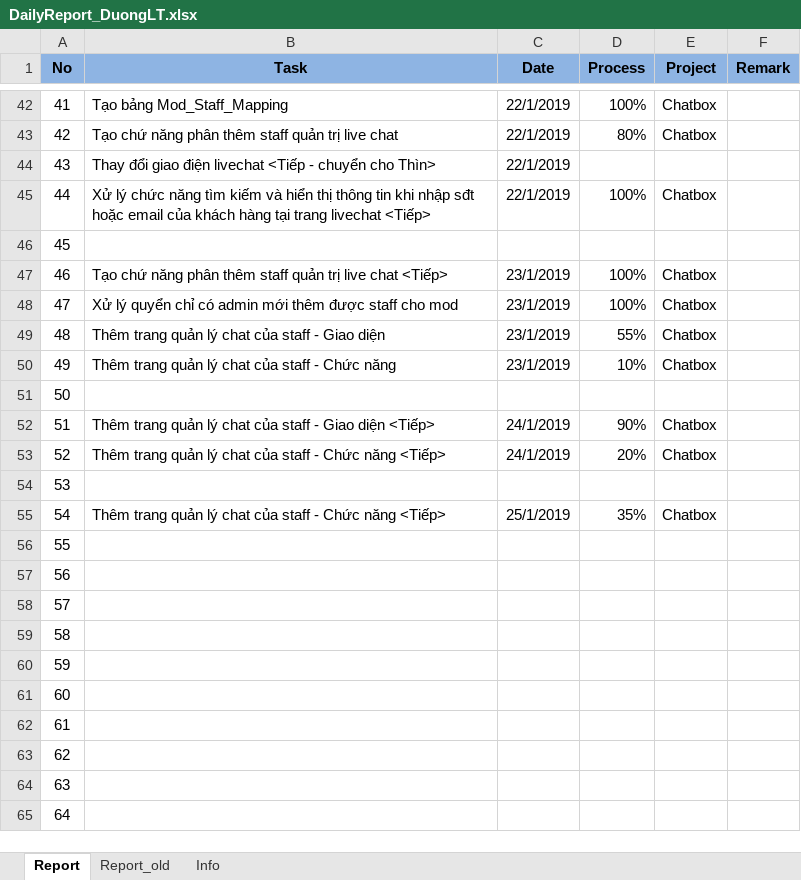
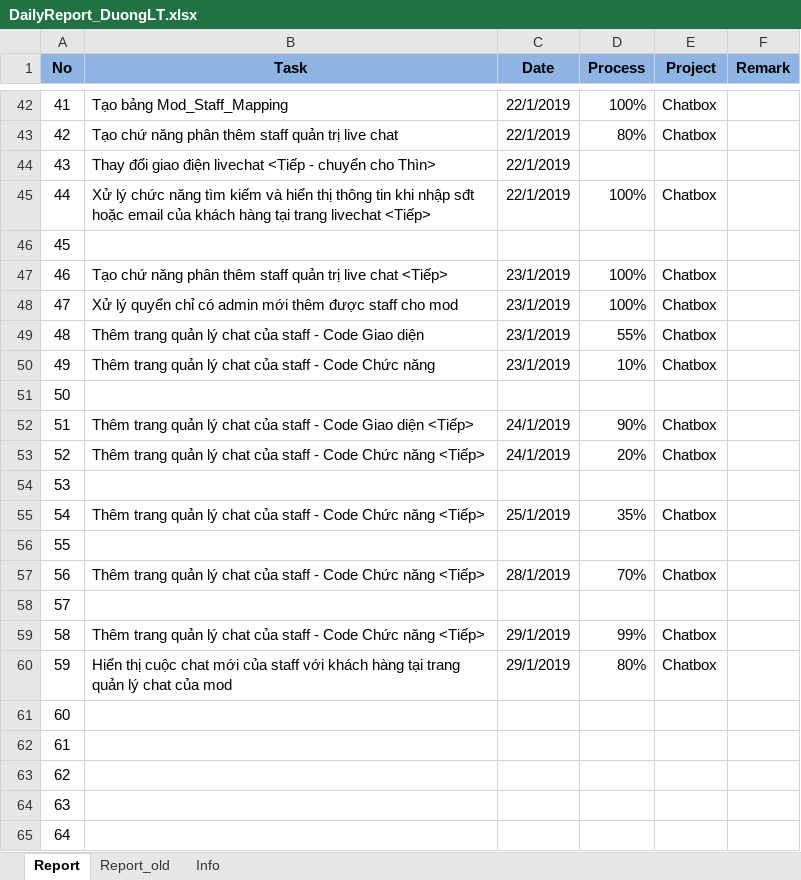
Before and after one commit to pcadev/Reports, an Excel workbook: DailyReport/DailyReport_DuongLT.xlsx, sheet Report, drawn as a sheet; only a part is shown, gaps mark what is left out; values as stored, in another font and other column widths than the file's, no borders; the diff names each change by its address in the sheet, - before the commit and + after, or states it on an @@ line.

Commit message:
29.01.19 - báo cáo

```diff
--- a/DailyReport/DailyReport_DuongLT.xlsx (sheet Report)
+++ b/DailyReport/DailyReport_DuongLT.xlsx (sheet Report)
-B49 (Task): …staff - Giao diện
+B49 (Task): …staff - Code Giao diện
-B50 (Task): …staff - Chức năng
+B50 (Task): …staff - Code Chức năng
-B52 (Task): …staff - Giao diện…
+B52 (Task): …staff - Code Giao diện…
-B53 (Task): …staff - Chức năng…
+B53 (Task): …staff - Code Chức năng…
-B55 (Task): …staff - Chức năng…
+B55 (Task): …staff - Code Chức năng…
-B57 (Task): (empty)
+B57 (Task): Thêm trang quản lý chat của staff - Code Chức năng <Tiếp>
-C57 (Date): (empty)
+C57 (Date): 28/1/2019
-D57 (Process): (empty)
+D57 (Process): 70%
-E57 (Project): (empty)
+E57 (Project): Chatbox
-B59 (Task): (empty)
+B59 (Task): Thêm trang quản lý chat của staff - Code Chức năng <Tiếp>
-C59:C60 (Date): (empty)
+C59:C60 (Date): 29/1/2019
-D59 (Process): (empty)
+D59 (Process): 99%
-E59:E60 (Project): (empty)
+E59:E60 (Project): Chatbox
-B60 (Task): (empty)
+B60 (Task): Hiển thị cuộc chat mới của staff với khách hàng tại trang quản lý chat của mod
-D60 (Process): (empty)
+D60 (Process): 80%
```
